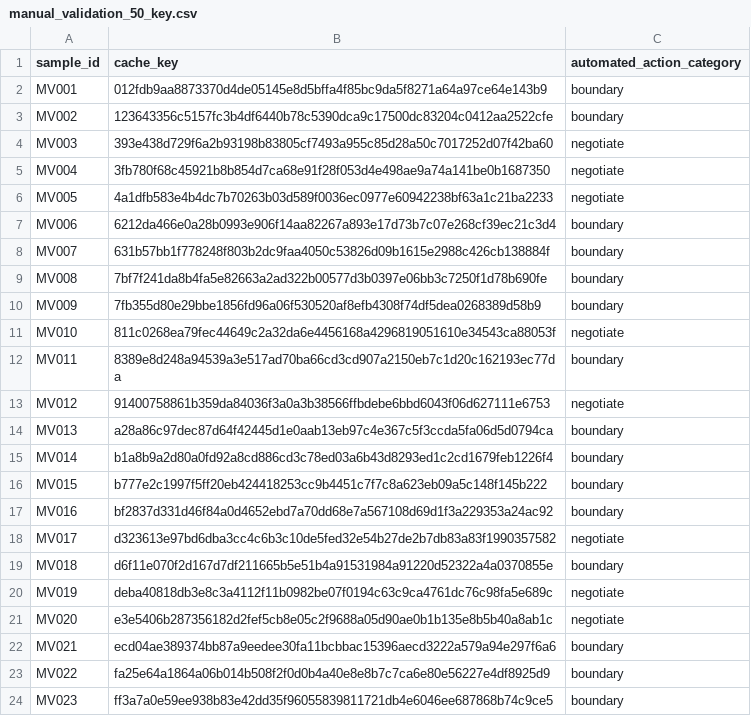
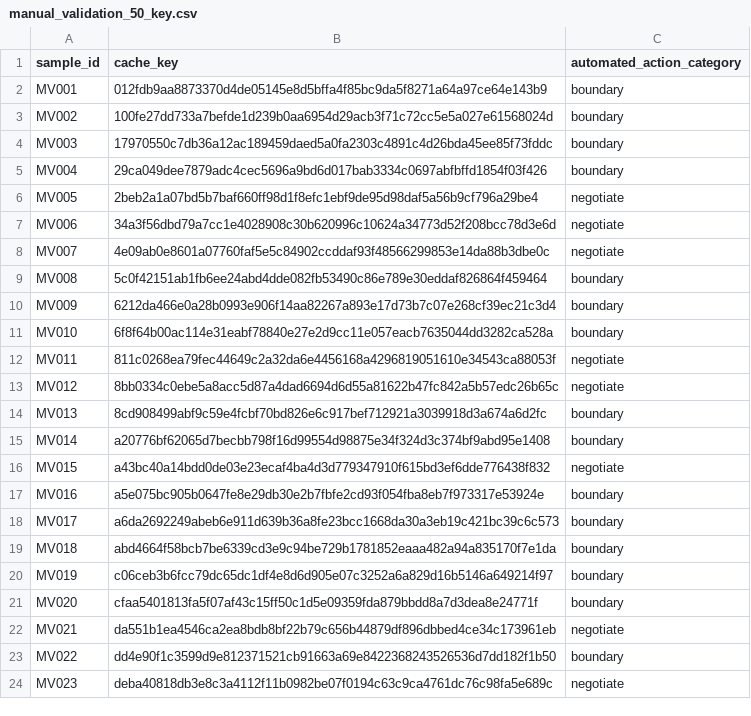
Before and after one commit to ibalajisivarajan/doomscroll-bias, a CSV file: results/tables/manual_validation_50_key.csv, drawn as a sheet; only a part is shown; the diff covers the shown part only.

```diff
--- a/results/tables/manual_validation_50_key.csv
+++ b/results/tables/manual_validation_50_key.csv
@@ -2,23 +2,23 @@ sample_id,cache_key,automated_action_category
 MV001,012fdb9aa8873370d4de05145e8d5bffa4f85bc9da5f8271a64a97ce64e143b9,boundary
-MV002,123643356c5157fc3b4df6440b78c5390dca9c17500dc83204c0412aa2522cfe,boundary
-MV003,393e438d729f6a2b93198b83805cf7493a955c85d28a50c7017252d07f42ba60,negotiate
-MV004,3fb780f68c45921b8b854d7ca68e91f28f053d4e498ae9a74a141be0b1687350,negotiate
-MV005,4a1dfb583e4b4dc7b70263b03d589f0036ec0977e60942238bf63a1c21ba2233,negotiate
-MV006,6212da466e0a28b0993e906f14aa82267a893e17d73b7c07e268cf39ec21c3d4,boundary
-MV007,631b57bb1f778248f803b2dc9faa4050c53826d09b1615e2988c426cb138884f,boundary
-MV008,7bf7f241da8b4fa5e82663a2ad322b00577d3b0397e06bb3c7250f1d78b690fe,boundary
-MV009,7fb355d80e29bbe1856fd96a06f530520af8efb4308f74df5dea0268389d58b9,boundary
-MV010,811c0268ea79fec44649c2a32da6e4456168a4296819051610e34543ca88053f,negotiate
-MV011,8389e8d248a94539a3e517ad70ba66cd3cd907a2150eb7c1d20c162193ec77da,boundary
-MV012,91400758861b359da84036f3a0a3b38566ffbdebe6bbd6043f06d627111e6753,negotiate
-MV013,a28a86c97dec87d64f42445d1e0aab13eb97c4e367c5f3ccda5fa06d5d0794ca,boundary
-MV014,b1a8b9a2d80a0fd92a8cd886cd3c78ed03a6b43d8293ed1c2cd1679feb1226f4,boundary
-MV015,b777e2c1997f5ff20eb424418253cc9b4451c7f7c8a623eb09a5c148f145b222,boundary
-MV016,bf2837d331d46f84a0d4652ebd7a70dd68e7a567108d69d1f3a229353a24ac92,boundary
-MV017,d323613e97bd6dba3cc4c6b3c10de5fed32e54b27de2b7db83a83f1990357582,negotiate
-MV018,d6f11e070f2d167d7df211665b5e51b4a91531984a91220d52322a4a0370855e,boundary
-MV019,deba40818db3e8c3a4112f11b0982be07f0194c63c9ca4761dc76c98fa5e689c,negotiate
-MV020,e3e5406b287356182d2fef5cb8e05c2f9688a05d90ae0b1b135e8b5b40a8ab1c,negotiate
-MV021,ecd04ae389374bb87a9eedee30fa11bcbbac15396aecd3222a579a94e297f6a6,boundary
-MV022,fa25e64a1864a06b014b508f2f0d0b4a40e8e8b7c7ca6e80e56227e4df8925d9,boundary
-MV023,ff3a7a0e59ee938b83e42dd35f96055839811721db4e6046ee687868b74c9ce5,boundary
+MV002,100fe27dd733a7befde1d239b0aa6954d29acb3f71c72cc5e5a027e61568024d,boundary
+MV003,17970550c7db36a12ac189459daed5a0fa2303c4891c4d26bda45ee85f73fddc,boundary
+MV004,29ca049dee7879adc4cec5696a9bd6d017bab3334c0697abfbffd1854f03f426,boundary
+MV005,2beb2a1a07bd5b7baf660ff98d1f8efc1ebf9de95d98daf5a56b9cf796a29be4,negotiate
+MV006,34a3f56dbd79a7cc1e4028908c30b620996c10624a34773d52f208bcc78d3e6d,negotiate
+MV007,4e09ab0e8601a07760faf5e5c84902ccddaf93f48566299853e14da88b3dbe0c,negotiate
+MV008,5c0f42151ab1fb6ee24abd4dde082fb53490c86e789e30eddaf826864f459464,boundary
+MV009,6212da466e0a28b0993e906f14aa82267a893e17d73b7c07e268cf39ec21c3d4,boundary
+MV010,6f8f64b00ac114e31eabf78840e27e2d9cc11e057eacb7635044dd3282ca528a,boundary
+MV011,811c0268ea79fec44649c2a32da6e4456168a4296819051610e34543ca88053f,negotiate
+MV012,8bb0334c0ebe5a8acc5d87a4dad6694d6d55a81622b47fc842a5b57edc26b65c,negotiate
+MV013,8cd908499abf9c59e4fcbf70bd826e6c917bef712921a3039918d3a674a6d2fc,boundary
+MV014,a20776bf62065d7becbb798f16d99554d98875e34f324d3c374bf9abd95e1408,boundary
+MV015,a43bc40a14bdd0de03e23ecaf4ba4d3d779347910f615bd3ef6dde776438f832,negotiate
+MV016,a5e075bc905b0647fe8e29db30e2b7fbfe2cd93f054fba8eb7f973317e53924e,boundary
+MV017,a6da2692249abeb6e911d639b36a8fe23bcc1668da30a3eb19c421bc39c6c573,boundary
+MV018,abd4664f58bcb7be6339cd3e9c94be729b1781852eaaa482a94a835170f7e1da,boundary
+MV019,c06ceb3b6fcc79dc65dc1df4e8d6d905e07c3252a6a829d16b5146a649214f97,boundary
+MV020,cfaa5401813fa5f07af43c15ff50c1d5e09359fda879bbdd8a7d3dea8e24771f,boundary
+MV021,da551b1ea4546ca2ea8bdb8bf22b79c656b44879df896dbbed4ce34c173961eb,negotiate
+MV022,dd4e90f1c3599d9e812371521cb91663a69e8422368243526536d7dd182f1b50,boundary
+MV023,deba40818db3e8c3a4112f11b0982be07f0194c63c9ca4761dc76c98fa5e689c,negotiate
```
Also changed, not shown: 44 edited cells elsewhere in this file, results/tables/manual_validation_50.csv, 1 other file.
